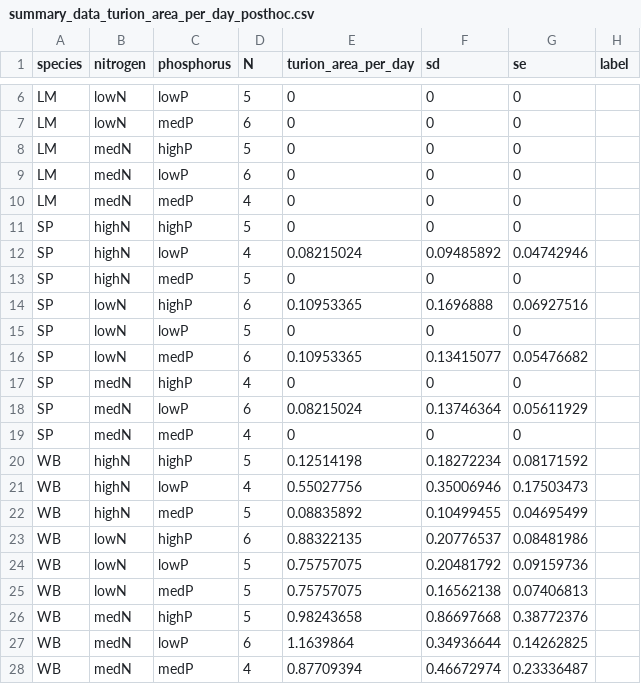
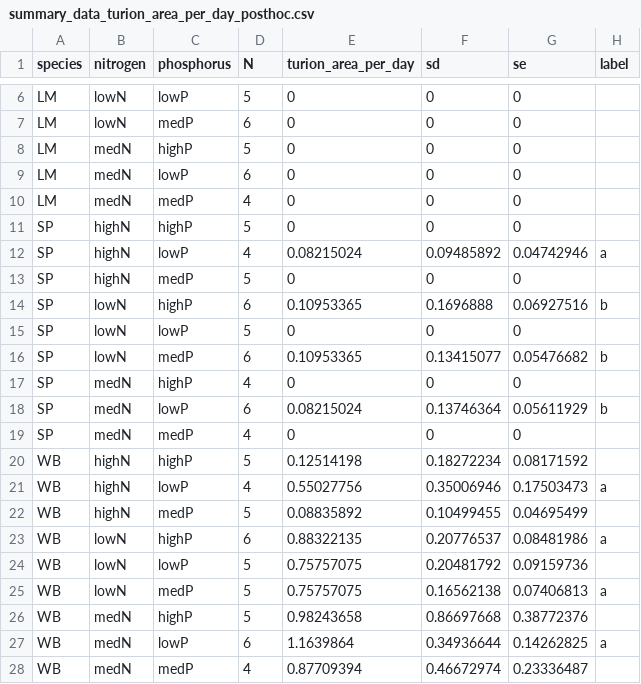
Before and after one commit to mccannecology/experiments-III, a CSV file: summary_data_turion_area_per_day_posthoc.csv, drawn as a sheet; only a part is shown, gaps mark what is left out.

Commit message:
labelling y=0 line

```diff
--- a/summary_data_turion_area_per_day_posthoc.csv
+++ b/summary_data_turion_area_per_day_posthoc.csv
@@ -11,18 +11,18 @@ LM,medN,medP,4,0,0,0,
 SP,highN,highP,5,0,0,0,
-SP,highN,lowP,4,0.08215024,0.09485892,0.04742946,
+SP,highN,lowP,4,0.08215024,0.09485892,0.04742946,a
 SP,highN,medP,5,0,0,0,
-SP,lowN,highP,6,0.10953365,0.1696888,0.06927516,
+SP,lowN,highP,6,0.10953365,0.1696888,0.06927516,b
 SP,lowN,lowP,5,0,0,0,
-SP,lowN,medP,6,0.10953365,0.13415077,0.05476682,
+SP,lowN,medP,6,0.10953365,0.13415077,0.05476682,b
 SP,medN,highP,4,0,0,0,
-SP,medN,lowP,6,0.08215024,0.13746364,0.05611929,
+SP,medN,lowP,6,0.08215024,0.13746364,0.05611929,b
 SP,medN,medP,4,0,0,0,
 WB,highN,highP,5,0.12514198,0.18272234,0.08171592,
-WB,highN,lowP,4,0.55027756,0.35006946,0.17503473,
+WB,highN,lowP,4,0.55027756,0.35006946,0.17503473,a
 WB,highN,medP,5,0.08835892,0.10499455,0.04695499,
-WB,lowN,highP,6,0.88322135,0.20776537,0.08481986,
+WB,lowN,highP,6,0.88322135,0.20776537,0.08481986,a
 WB,lowN,lowP,5,0.75757075,0.20481792,0.09159736,
-WB,lowN,medP,5,0.75757075,0.16562138,0.07406813,
+WB,lowN,medP,5,0.75757075,0.16562138,0.07406813,a
 WB,medN,highP,5,0.98243658,0.86697668,0.38772376,
-WB,medN,lowP,6,1.1639864,0.34936644,0.14262825,
+WB,medN,lowP,6,1.1639864,0.34936644,0.14262825,a
 WB,medN,medP,4,0.87709394,0.46672974,0.23336487,
```
Also changed, not shown: 4 other files.
